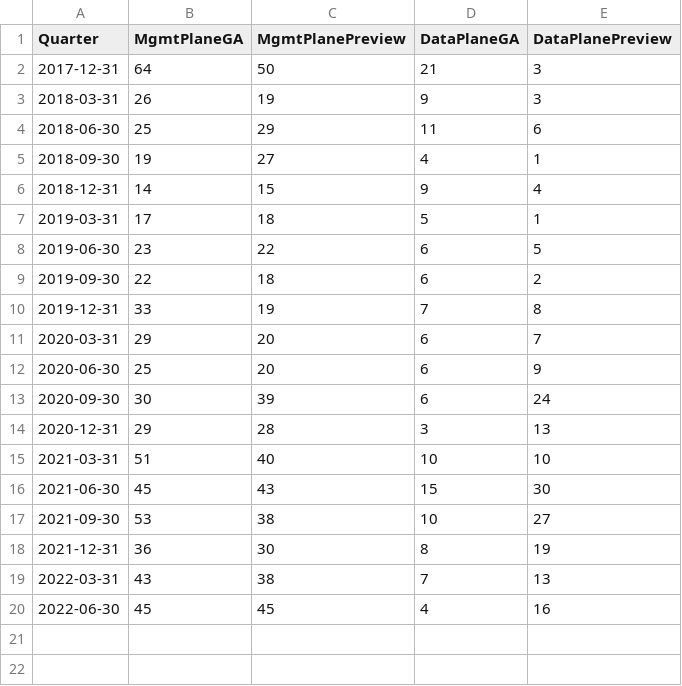
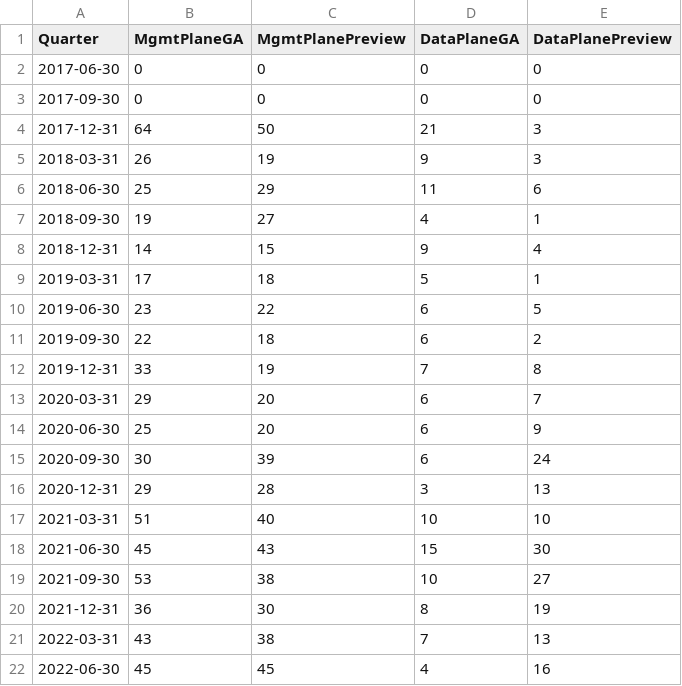
Before and after one commit to mikekistler/sdk-releases, a CSV file: serviceVersions.csv, drawn as a sheet; the diff names each change by its address in the sheet, - before the commit and + after, or states it on an @@ line.

Commit message:
Add feature to list new service versions and capture result

```diff
--- a/serviceVersions.csv
+++ b/serviceVersions.csv
+row 2: 2017-06-30 | 0 | 0 | 0 | 0
+row 3: 2017-09-30 | 0 | 0 | 0 | 0
```
Also changed, not shown: 2 other files.
